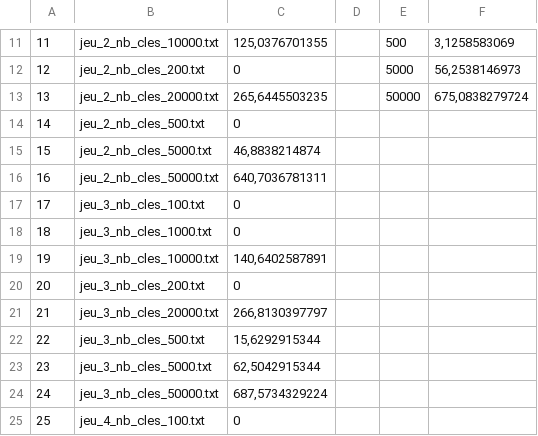
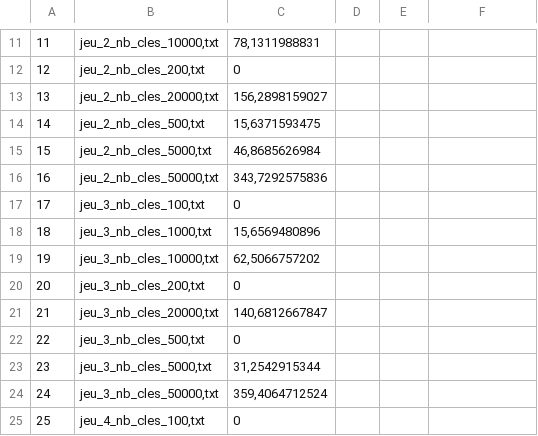
Before and after one commit to Asparodia/ALGAV, a CSV file: Mesures/timeFileBinoUnion.csv, drawn as a sheet; only a part is shown, gaps mark what is left out; the diff covers the shown part only.

Commit message:
ptite amelioration de file bino

```diff
--- a/Mesures/timeFileBinoUnion.csv
+++ b/Mesures/timeFileBinoUnion.csv
@@ -11,15 +11,15 @@
-11;jeu_2_nb_cles_10000.txt;125,0376701355;;500;3,1258583069
-12;jeu_2_nb_cles_200.txt;0;;5000;56,2538146973
-13;jeu_2_nb_cles_20000.txt;265,6445503235;;50000;675,0838279724
-14;jeu_2_nb_cles_500.txt;0;;;
-15;jeu_2_nb_cles_5000.txt;46,8838214874;;;
-16;jeu_2_nb_cles_50000.txt;640,7036781311;;;
-17;jeu_3_nb_cles_100.txt;0;;;
-18;jeu_3_nb_cles_1000.txt;0;;;
-19;jeu_3_nb_cles_10000.txt;140,6402587891;;;
-20;jeu_3_nb_cles_200.txt;0;;;
-21;jeu_3_nb_cles_20000.txt;266,8130397797;;;
-22;jeu_3_nb_cles_500.txt;15,6292915344;;;
-23;jeu_3_nb_cles_5000.txt;62,5042915344;;;
-24;jeu_3_nb_cles_50000.txt;687,5734329224;;;
-25;jeu_4_nb_cles_100.txt;0;;;
+11;jeu_2_nb_cles_10000,txt;78,1311988831;;;
+12;jeu_2_nb_cles_200,txt;0;;;
+13;jeu_2_nb_cles_20000,txt;156,2898159027;;;
+14;jeu_2_nb_cles_500,txt;15,6371593475;;;
+15;jeu_2_nb_cles_5000,txt;46,8685626984;;;
+16;jeu_2_nb_cles_50000,txt;343,7292575836;;;
+17;jeu_3_nb_cles_100,txt;0;;;
+18;jeu_3_nb_cles_1000,txt;15,6569480896;;;
+19;jeu_3_nb_cles_10000,txt;62,5066757202;;;
+20;jeu_3_nb_cles_200,txt;0;;;
+21;jeu_3_nb_cles_20000,txt;140,6812667847;;;
+22;jeu_3_nb_cles_500,txt;0;;;
+23;jeu_3_nb_cles_5000,txt;31,2542915344;;;
+24;jeu_3_nb_cles_50000,txt;359,4064712524;;;
+25;jeu_4_nb_cles_100,txt;0;;;
```
Also changed, not shown: 59 edited cells elsewhere in this file, 8 other files.
